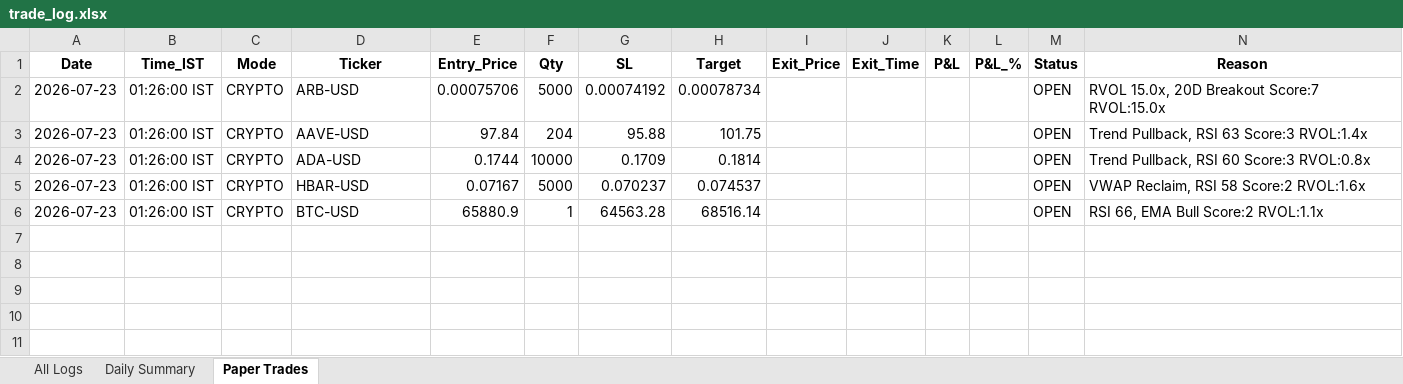
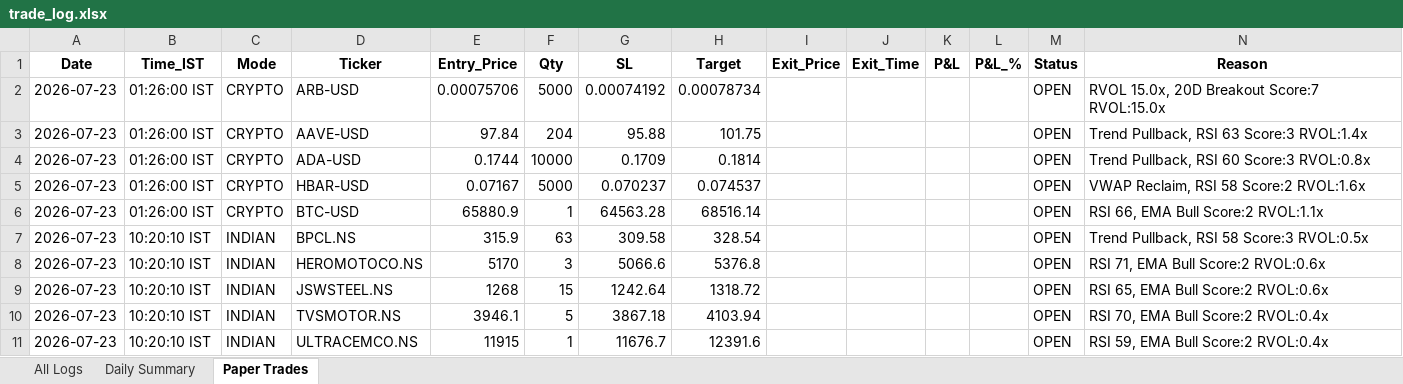
Before and after one commit to thokfoot/free-4-market-master, an Excel workbook: logs/trade_log.xlsx, sheet Paper Trades, drawn as a sheet; values as stored, in another font and other column widths than the file's, no borders; the diff names each change by its address in the sheet, - before the commit and + after, or states it on an @@ line.

```diff
--- a/logs/trade_log.xlsx (sheet Paper Trades)
+++ b/logs/trade_log.xlsx (sheet Paper Trades)
+row 7: 2026-07-23 | 10:20:10 IST | INDIAN | BPCL.NS | 315.9 | 63 | 309.58 | 328.54 |  |  |  |  | OPEN | Trend Pullback, RSI 58 Score:3 RVOL:0.5x
+row 8: 2026-07-23 | 10:20:10 IST | INDIAN | HEROMOTOCO.NS | 5170 | 3 | 5066.6 | 5376.8 |  |  |  |  | OPEN | RSI 71, EMA Bull Score:2 RVOL:0.6x
+row 9: 2026-07-23 | 10:20:10 IST | INDIAN | JSWSTEEL.NS | 1268 | 15 | 1242.64 | 1318.72 |  |  |  |  | OPEN | RSI 65, EMA Bull Score:2 RVOL:0.6x
+row 10: 2026-07-23 | 10:20:10 IST | INDIAN | TVSMOTOR.NS | 3946.1 | 5 | 3867.18 | 4103.94 |  |  |  |  | OPEN | RSI 70, EMA Bull Score:2 RVOL:0.4x
+row 11: 2026-07-23 | 10:20:10 IST | INDIAN | ULTRACEMCO.NS | 11915 | 1 | 11676.7 | 12391.6 |  |  |  |  | OPEN | RSI 59, EMA Bull Score:2 RVOL:0.4x
```
Also changed, not shown: sheet Daily Summary, sheet All Logs, 3 other files.
